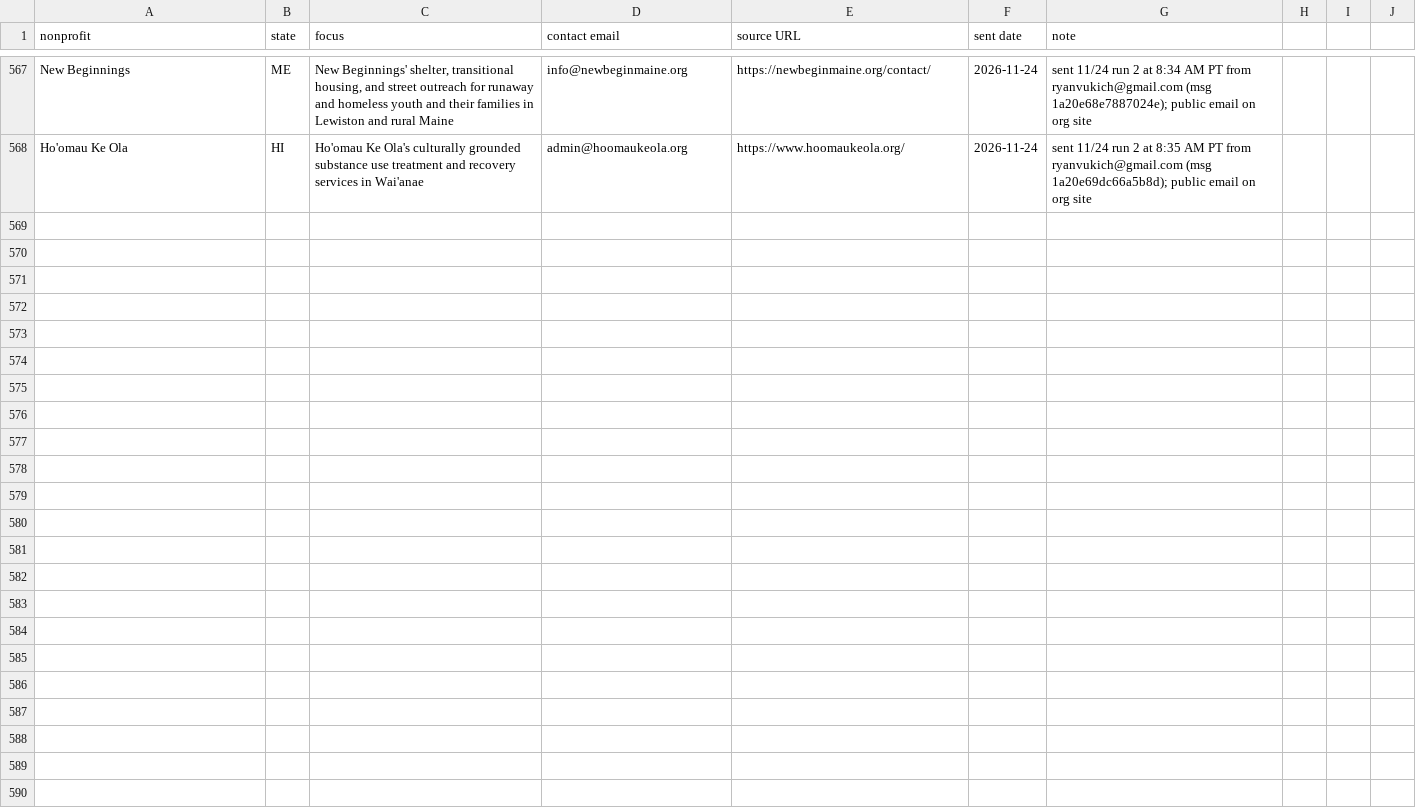
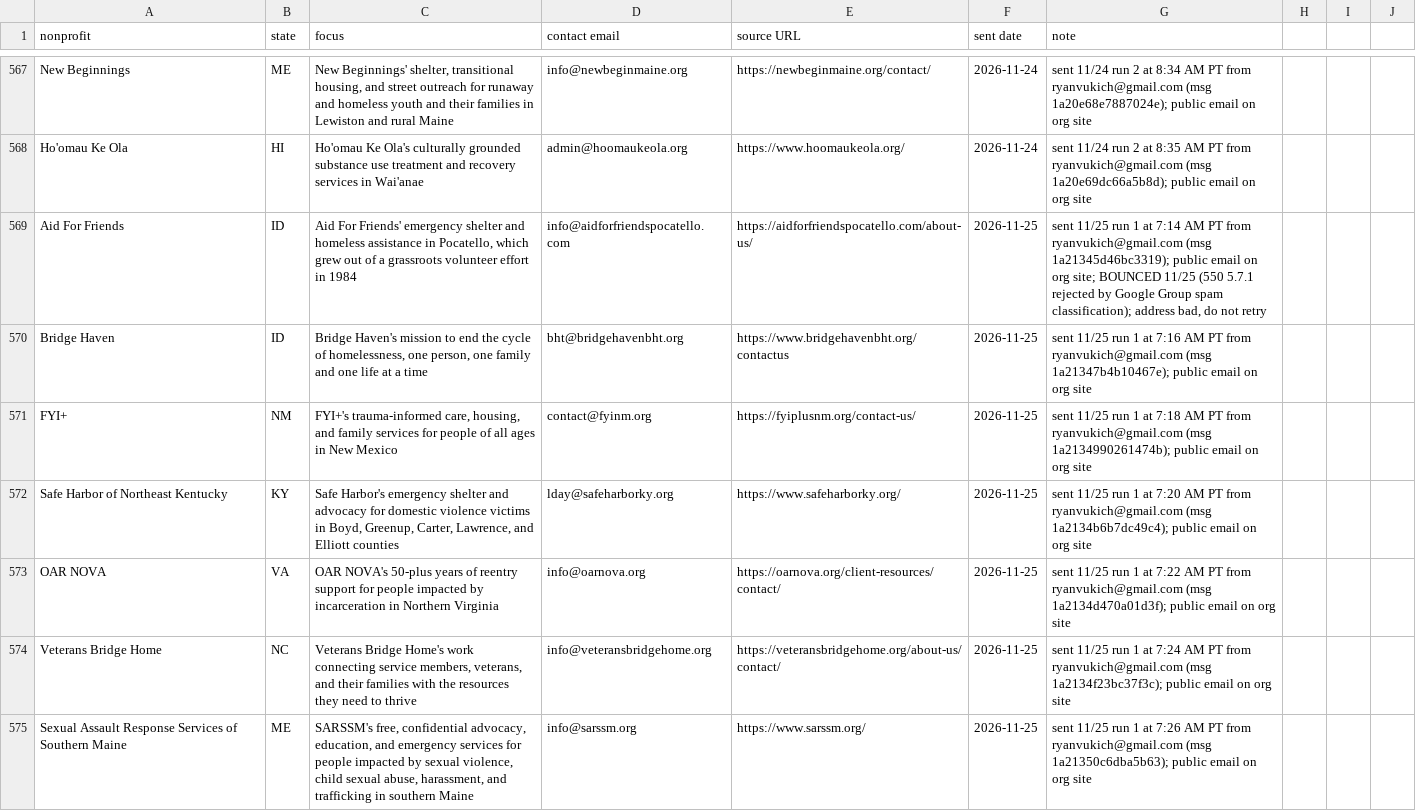
Before and after one commit to ryanultralife/clientplus, a CSV file: campaign/nonprofit-outreach.csv, drawn as a sheet; only a part is shown, gaps mark what is left out; the diff covers the shown part only.

Commit message:
outreach: 2026-11-25 run 1 — 25 sent (15 NP, 10 F), 2 bounces (kinship@lakescrisis.com, aidforfriendspocatello.com); bounces 2

```diff
--- a/campaign/nonprofit-outreach.csv
+++ b/campaign/nonprofit-outreach.csv
@@ -568 +568,8 @@ New Beginnings,ME,"New Beginnings' shelter, transitional housing, and street out
 Ho'omau Ke Ola,HI,Ho'omau Ke Ola's culturally grounded substance use treatment and recovery services in Wai'anae,admin@hoomaukeola.org,https://www.hoomaukeola.org/,2026-11-24,sent 11/24 run 2 at 8:35 AM PT from ryanvukich@gmail.com (msg 1a20e69dc66a5b8d); public email on org site
+Aid For Friends,ID,"Aid For Friends' emergency shelter and homeless assistance in Pocatello, which grew out of a grassroots volunteer effort in 1984",info@aidforfriendspocatello.com,https://aidforfriendspocatello.com/about-us/,2026-11-25,"sent 11/25 run 1 at 7:14 AM PT from ryanvukich@gmail.com (msg 1a21345d46bc3319); public email on org site; BOUNCED 11/25 (550 5.7.1 rejected by Google Group spam classification); address bad, do not retry"
+Bridge Haven,ID,"Bridge Haven's mission to end the cycle of homelessness, one person, one family and one life at a time",bht@bridgehavenbht.org,https://www.bridgehavenbht.org/contactus,2026-11-25,sent 11/25 run 1 at 7:16 AM PT from ryanvukich@gmail.com (msg 1a21347b4b10467e); public email on org site
+FYI+,NM,"FYI+'s trauma-informed care, housing, and family services for people of all ages in New Mexico",contact@fyinm.org,https://fyiplusnm.org/contact-us/,2026-11-25,sent 11/25 run 1 at 7:18 AM PT from ryanvukich@gmail.com (msg 1a2134990261474b); public email on org site
+Safe Harbor of Northeast Kentucky,KY,"Safe Harbor's emergency shelter and advocacy for domestic violence victims in Boyd, Greenup, Carter, Lawrence, and Elliott counties",lday@safeharborky.org,https://www.safeharborky.org/,2026-11-25,sent 11/25 run 1 at 7:20 AM PT from ryanvukich@gmail.com (msg 1a2134b6b7dc49c4); public email on org site
+OAR NOVA,VA,OAR NOVA's 50-plus years of reentry support for people impacted by incarceration in Northern Virginia,info@oarnova.org,https://oarnova.org/client-resources/contact/,2026-11-25,sent 11/25 run 1 at 7:22 AM PT from ryanvukich@gmail.com (msg 1a2134d470a01d3f); public email on org site
+Veterans Bridge Home,NC,"Veterans Bridge Home's work connecting service members, veterans, and their families with the resources they need to thrive",info@veteransbridgehome.org,https://veteransbridgehome.org/about-us/contact/,2026-11-25,sent 11/25 run 1 at 7:24 AM PT from ryanvukich@gmail.com (msg 1a2134f23bc37f3c); public email on org site
+Sexual Assault Response Services of Southern Maine,ME,"SARSSM's free, confidential advocacy, education, and emergency services for people impacted by sexual violence, child sexual abuse, harassment, and trafficking in southern Maine",info@sarssm.org,https://www.sarssm.org/,2026-11-25,sent 11/25 run 1 at 7:26 AM PT from ryanvukich@gmail.com (msg 1a21350c6dba5b63); public email on org site
```
Also changed, not shown: 7 added rows and 1 edited cell elsewhere in this file, campaign/foundation-outreach-week1.csv, 1 other file.
